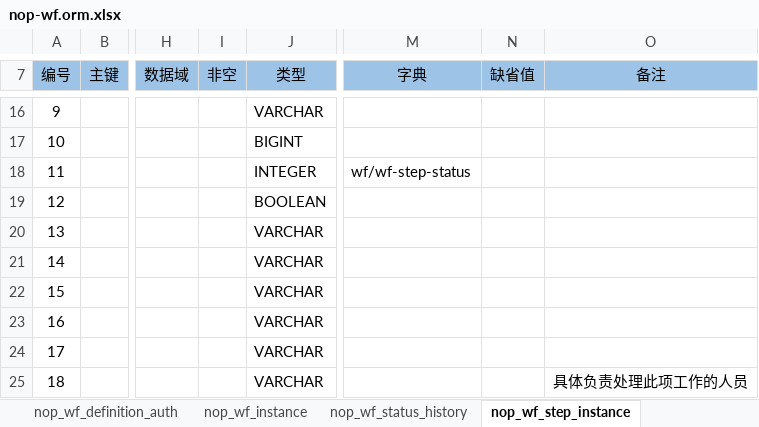
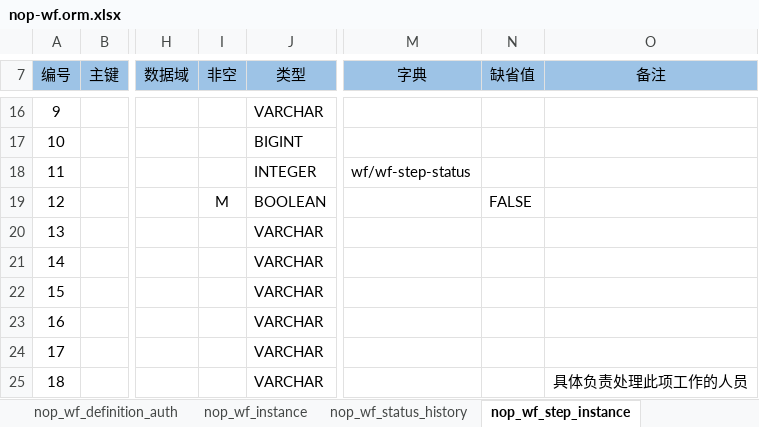
Before and after one commit to entropy-cloud/nop-entropy, an Excel workbook: nop-wf/model/nop-wf.orm.xlsx, sheet nop_wf_step_instance, drawn as a sheet; only a part is shown, gaps mark what is left out; values as stored, in another font and other column widths than the file's, no borders; the diff names each change by its address in the sheet, - before the commit and + after, or states it on an @@ line.

```diff
--- a/nop-wf/model/nop-wf.orm.xlsx (sheet nop_wf_step_instance)
+++ b/nop-wf/model/nop-wf.orm.xlsx (sheet nop_wf_step_instance)
-I19 (非空): (empty)
+I19 (非空): M
-N19 (缺省值): (empty)
+N19 (缺省值): FALSE
```
Also changed, not shown: 11 other files.
